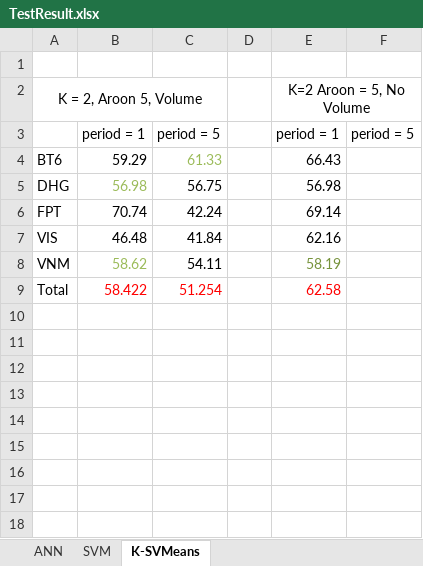
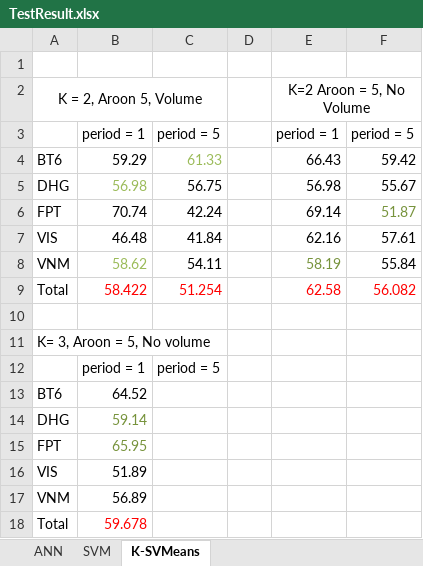
Before and after one commit to mylgoehy/stocktrendresearch, an Excel workbook: Document/TestResult.xlsx, sheet K-SVMeans, drawn as a sheet; values as stored, in another font and other column widths than the file's, no borders; the diff names each change by its address in the sheet, - before the commit and + after, or states it on an @@ line.

Commit message:
test ksvmeans với k = 3

```diff
--- a/Document/TestResult.xlsx (sheet K-SVMeans)
+++ b/Document/TestResult.xlsx (sheet K-SVMeans)
-F4: (empty)
+F4: 59.42
-F5: (empty)
+F5: 55.67
-F6: (empty)
+F6: 51.87
-F7: (empty)
+F7: 57.61
-F8: (empty)
+F8: 55.84
-F9: (empty)
+F9: 56.082
+row 10: (empty)
+row 11: K= 3, Aroon = 5, No volume
+row 12:  | period = 1 | period = 5
+row 13: BT6 | 64.52
+row 14: DHG | 59.14
+row 15: FPT | 65.95
+row 16: VIS | 51.89
+row 17: VNM | 56.89
+row 18: Total | 59.678
```
